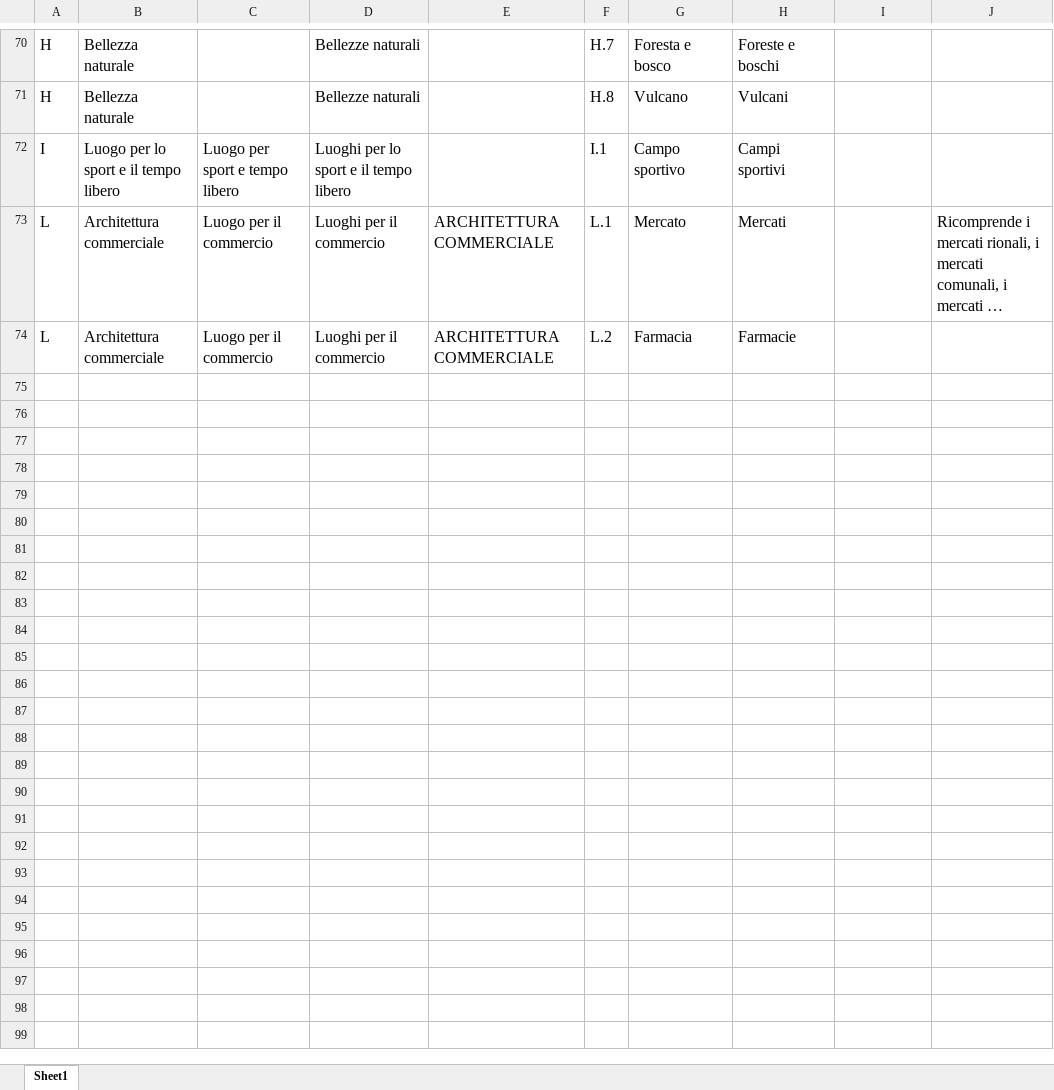
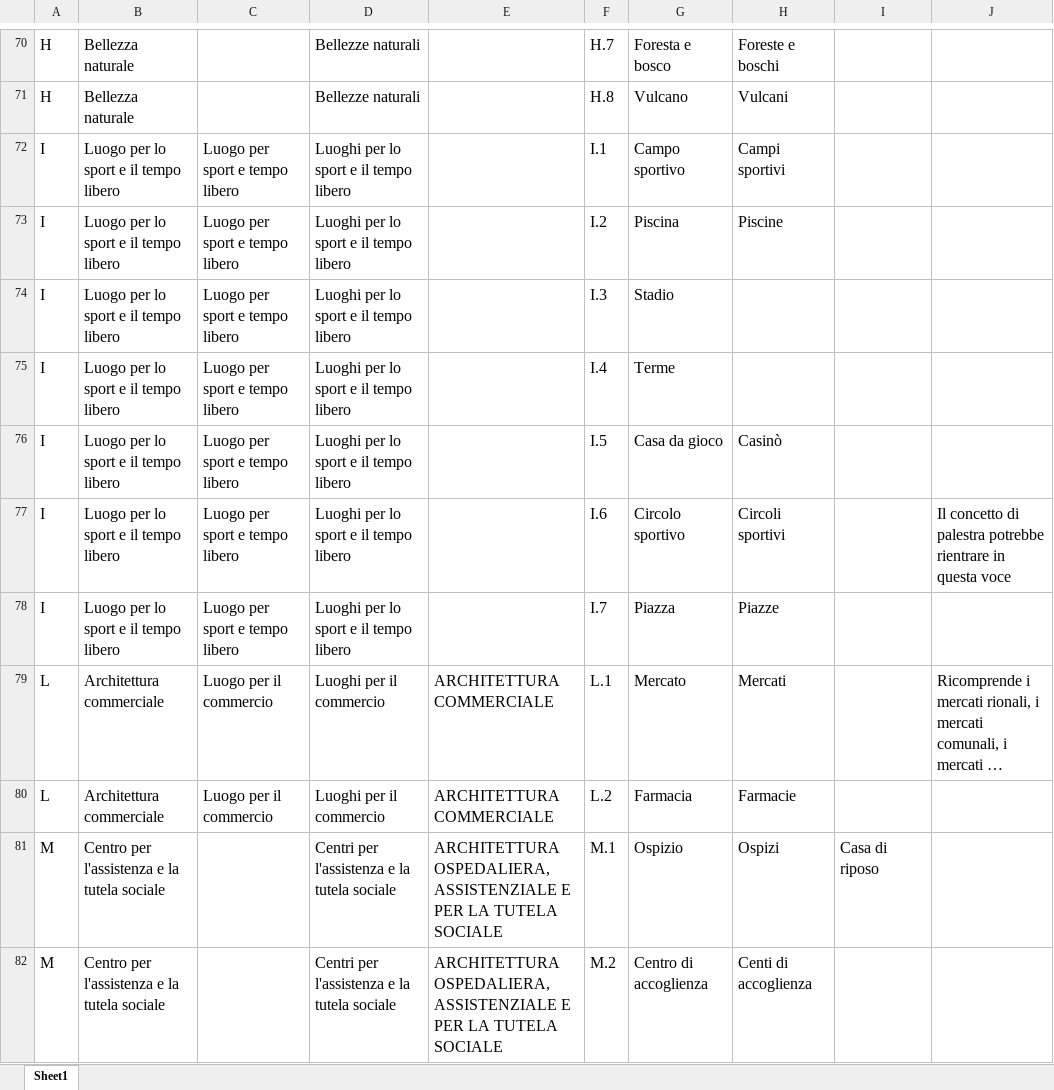
Before and after one commit to italia/daf-ontologie-vocabolari-controllati, an Excel workbook: VocabolariControllati/classifications-for-culture/cultural-interest-places/cultural-interest-places.xlsx, sheet Sheet1, drawn as a sheet; only a part is shown, gaps mark what is left out; long unchanged cells end in …; values as stored, in another font and other column widths than the file's, no borders; the diff covers the shown part only; the diff names each change by its address in the sheet, - before the commit and + after, or states it on an @@ line.

```diff
--- a/VocabolariControllati/classifications-for-culture/cultural-interest-places/cultural-interest-places.xlsx (sheet Sheet1)
+++ b/VocabolariControllati/classifications-for-culture/cultural-interest-places/cultural-interest-places.xlsx (sheet Sheet1)
+row 73: I | Luogo per lo sport e il tempo libero | Luogo per sport e tempo libero | Luoghi per lo sport e il tempo libero |  | I.2 | Piscina | Piscine
+row 74: I | Luogo per lo sport e il tempo libero | Luogo per sport e tempo libero | Luoghi per lo sport e il tempo libero |  | I.3 | Stadio
+row 75: I | Luogo per lo sport e il tempo libero | Luogo per sport e tempo libero | Luoghi per lo sport e il tempo libero |  | I.4 | Terme
+row 76: I | Luogo per lo sport e il tempo libero | Luogo per sport e tempo libero | Luoghi per lo sport e il tempo libero |  | I.5 | Casa da gioco | Casinò
+row 77: I | Luogo per lo sport e il tempo libero | Luogo per sport e tempo libero | Luoghi per lo sport e il tempo libero |  | I.6 | Circolo sportivo | Circoli sportivi |  | Il concetto di palestra potrebbe rientrare in questa voce
+row 78: I | Luogo per lo sport e il tempo libero | Luogo per sport e tempo libero | Luoghi per lo sport e il tempo libero |  | I.7 | Piazza | Piazze
+row 81: M | Centro per l'assistenza e la tutela sociale |  | Centri per l'assistenza e la tutela sociale | ARCHITETTURA OSPEDALIERA, ASSISTENZIALE E PER LA TUTELA SOCIALE | M.1 | Ospizio | Ospizi | Casa di riposo
+row 82: M | Centro per l'assistenza e la tutela sociale |  | Centri per l'assistenza e la tutela sociale | ARCHITETTURA OSPEDALIERA, ASSISTENZIALE E PER LA TUTELA SOCIALE | M.2 | Centro di accoglienza | Centi di accoglienza
```
Also changed, not shown: 9 added rows elsewhere in this sheet, 5 other files.
